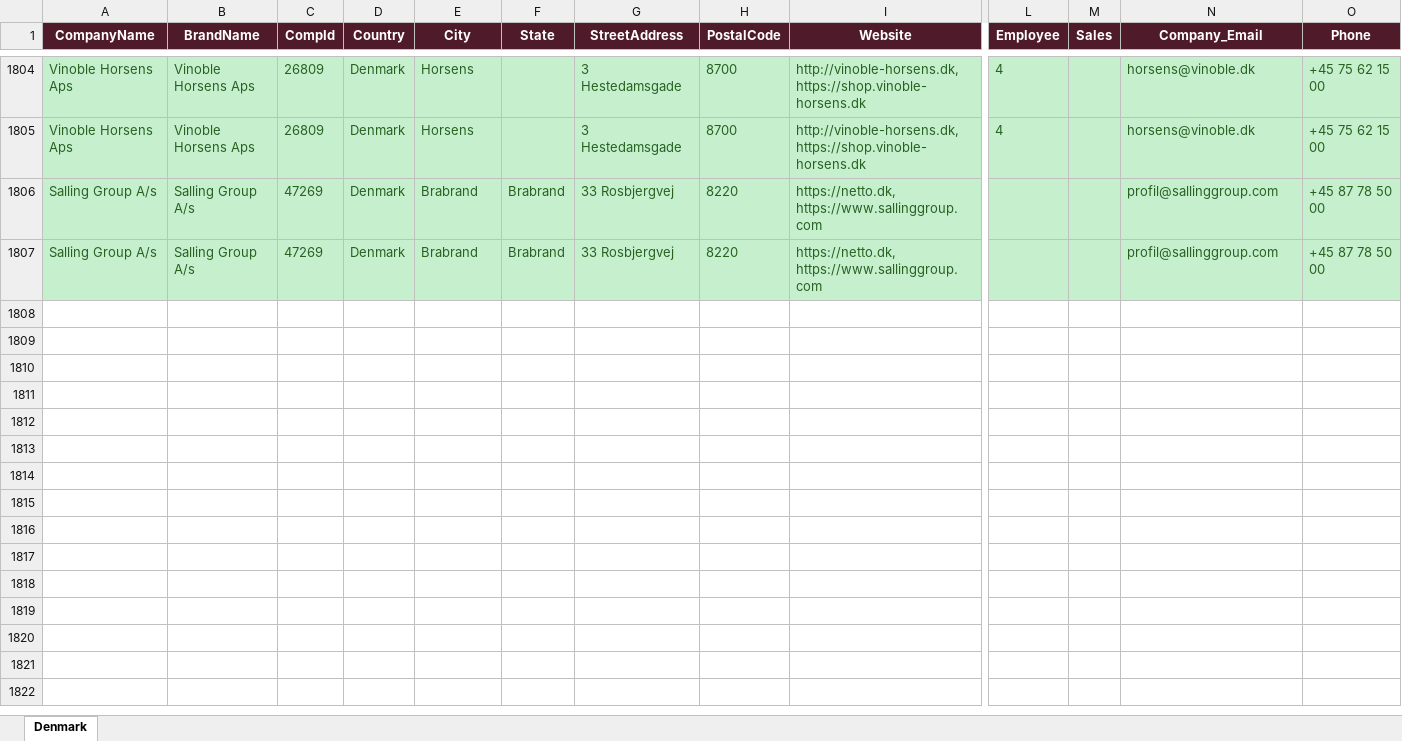
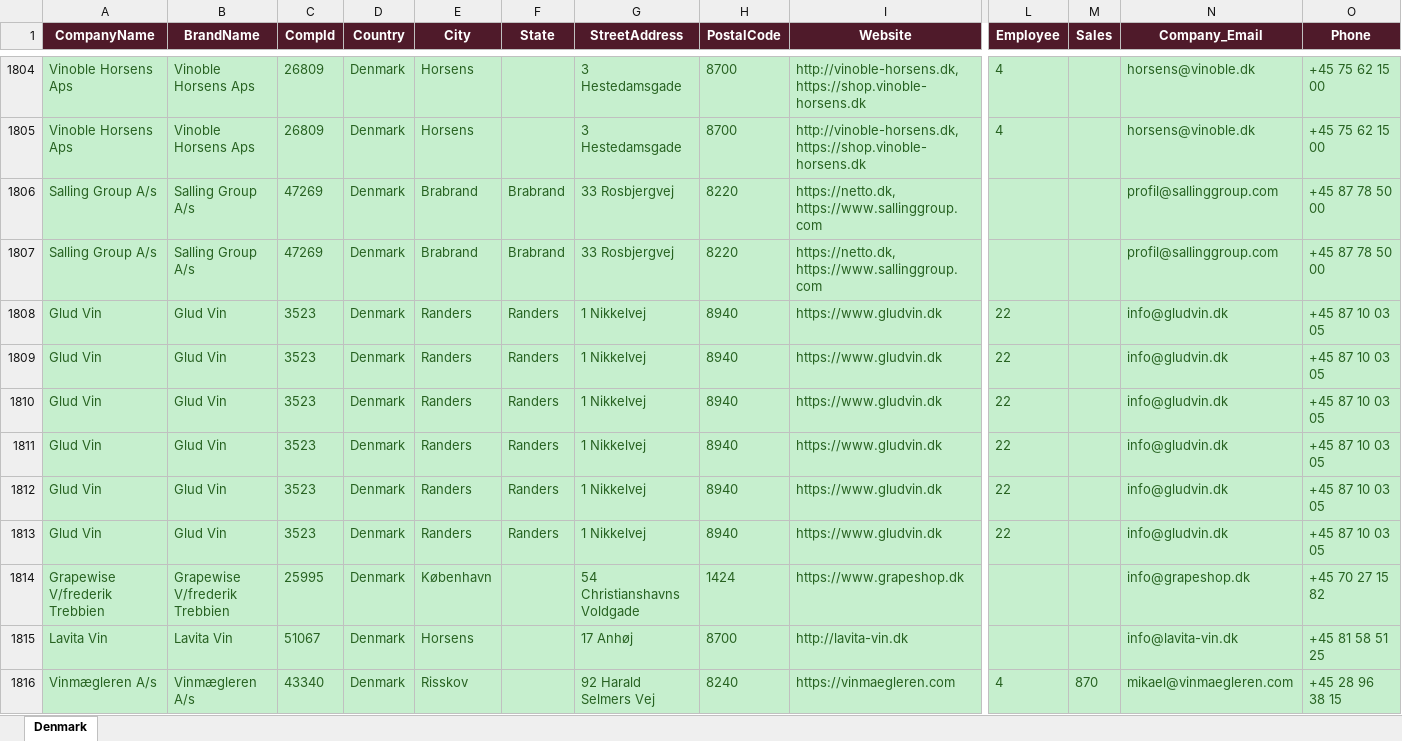
Before and after one commit to shopilciliegio-ship-it/crm-importatori, an Excel workbook: BWI/bestwine_output/bestwine_Denmark.xlsx, sheet Denmark, drawn as a sheet; only a part is shown, gaps mark what is left out; values as stored, in another font and other column widths than the file's, no borders; rows hold the shown columns only; the diff covers the shown part only; the diff names each change by its address in the sheet, - before the commit and + after, or states it on an @@ line.

```diff
--- a/BWI/bestwine_output/bestwine_Denmark.xlsx (sheet Denmark)
+++ b/BWI/bestwine_output/bestwine_Denmark.xlsx (sheet Denmark)
+row 1808: Glud Vin | Glud Vin | 3523 | Denmark | Randers | Randers | 1 Nikkelvej | 8940 | https://www.gludvin.dk | 22 |  | info@gludvin.dk | +45 87 10 03 05
+row 1809: Glud Vin | Glud Vin | 3523 | Denmark | Randers | Randers | 1 Nikkelvej | 8940 | https://www.gludvin.dk | 22 |  | info@gludvin.dk | +45 87 10 03 05
+row 1810: Glud Vin | Glud Vin | 3523 | Denmark | Randers | Randers | 1 Nikkelvej | 8940 | https://www.gludvin.dk | 22 |  | info@gludvin.dk | +45 87 10 03 05
+row 1811: Glud Vin | Glud Vin | 3523 | Denmark | Randers | Randers | 1 Nikkelvej | 8940 | https://www.gludvin.dk | 22 |  | info@gludvin.dk | +45 87 10 03 05
+row 1812: Glud Vin | Glud Vin | 3523 | Denmark | Randers | Randers | 1 Nikkelvej | 8940 | https://www.gludvin.dk | 22 |  | info@gludvin.dk | +45 87 10 03 05
+row 1813: Glud Vin | Glud Vin | 3523 | Denmark | Randers | Randers | 1 Nikkelvej | 8940 | https://www.gludvin.dk | 22 |  | info@gludvin.dk | +45 87 10 03 05
+row 1814: Grapewise V/frederik Trebbien | Grapewise V/frederik Trebbien | 25995 | Denmark | København |  | 54 Christianshavns Voldgade | 1424 | https://www.grapeshop.dk |  |  | info@grapeshop.dk | +45 70 27 15 82
+row 1815: Lavita Vin | Lavita Vin | 51067 | Denmark | Horsens |  | 17 Anhøj | 8700 | http://lavita-vin.dk |  |  | info@lavita-vin.dk | +45 81 58 51 25
+row 1816: Vinmægleren A/s | Vinmægleren A/s | 43340 | Denmark | Risskov |  | 92 Harald Selmers Vej | 8240 | https://vinmaegleren.com | 4 | 870 | mikael@vinmaegleren.com | +45 28 96 38 15
```
Also changed, not shown: 88 added rows elsewhere in this sheet, BWI/bestwine_output/bestwine_Hong Kong SAR.xlsx, BWI/bestwine_output/bestwine_Netherlands.xlsx, 56 other files.
